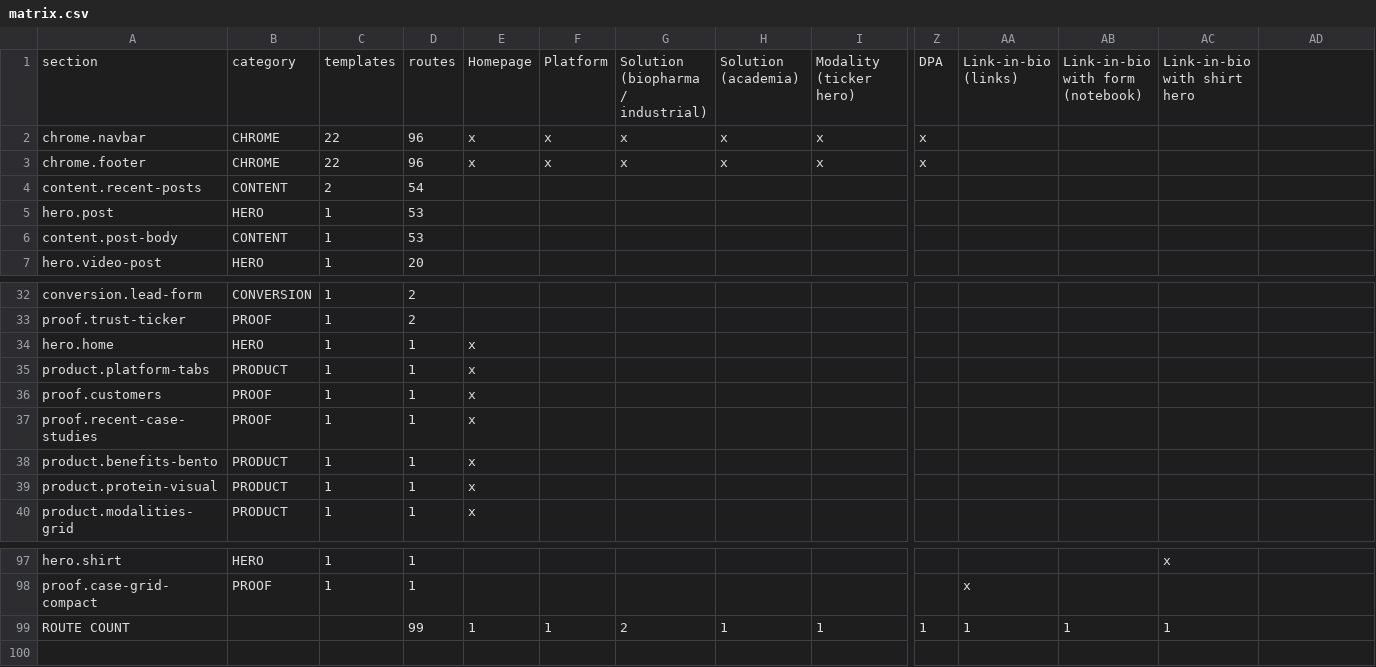
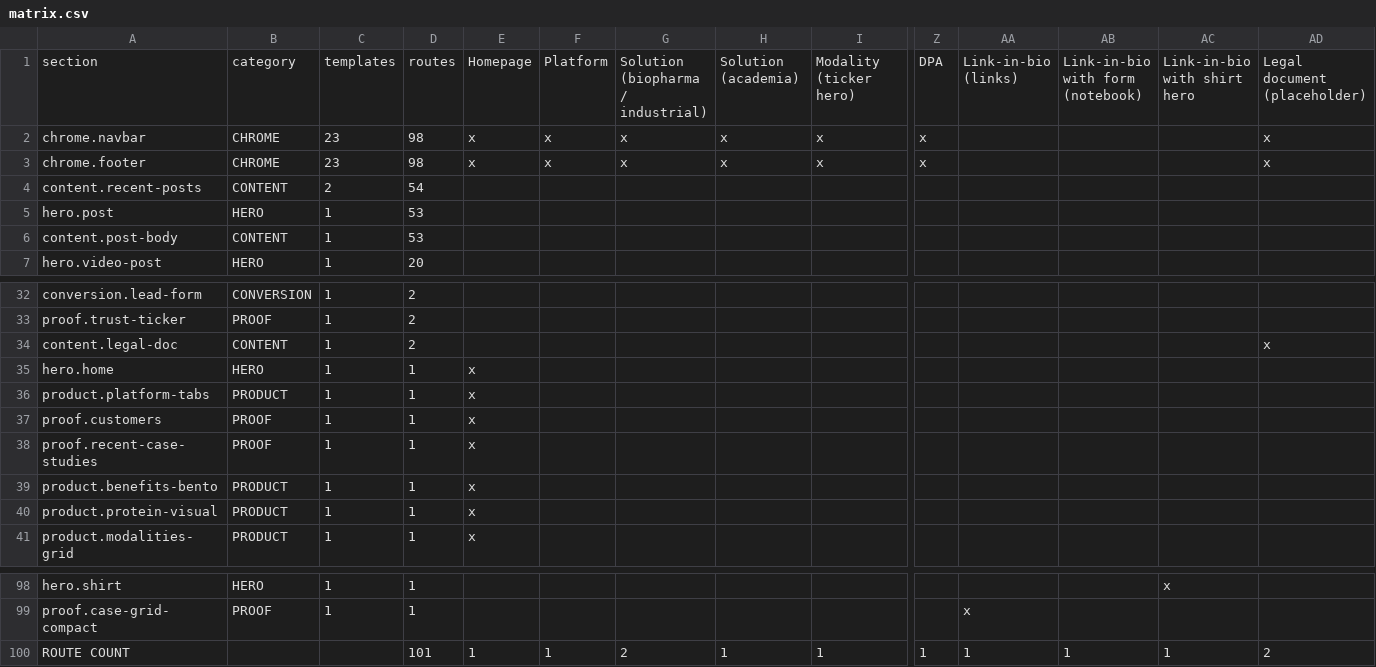
Before and after one commit to Riiyotta/cradle-clone, a CSV file: matrix.csv, drawn as a sheet; only a part is shown, gaps mark what is left out; addresses are those after the commit; rows hold the shown columns only; the diff names each change by its address in the sheet, - before the commit and + after, or states it on an @@ line.

```diff
--- a/matrix.csv
+++ b/matrix.csv
-AD1: (empty)
+AD1: Legal document (placeholder)
-C2:C3: 22
+C2:C3: 23
-D2:D3: 96
+D2:D3: 98
-AD2:AD3: (empty)
+AD2:AD3: x
+row 34: content.legal-doc | CONTENT | 1 | 2 |  |  |  |  |  |  |  |  |  | x
-D100: 99
+D100: 101
-AD100: (empty)
+AD100: 2
```
Also changed, not shown: 15 other files.
